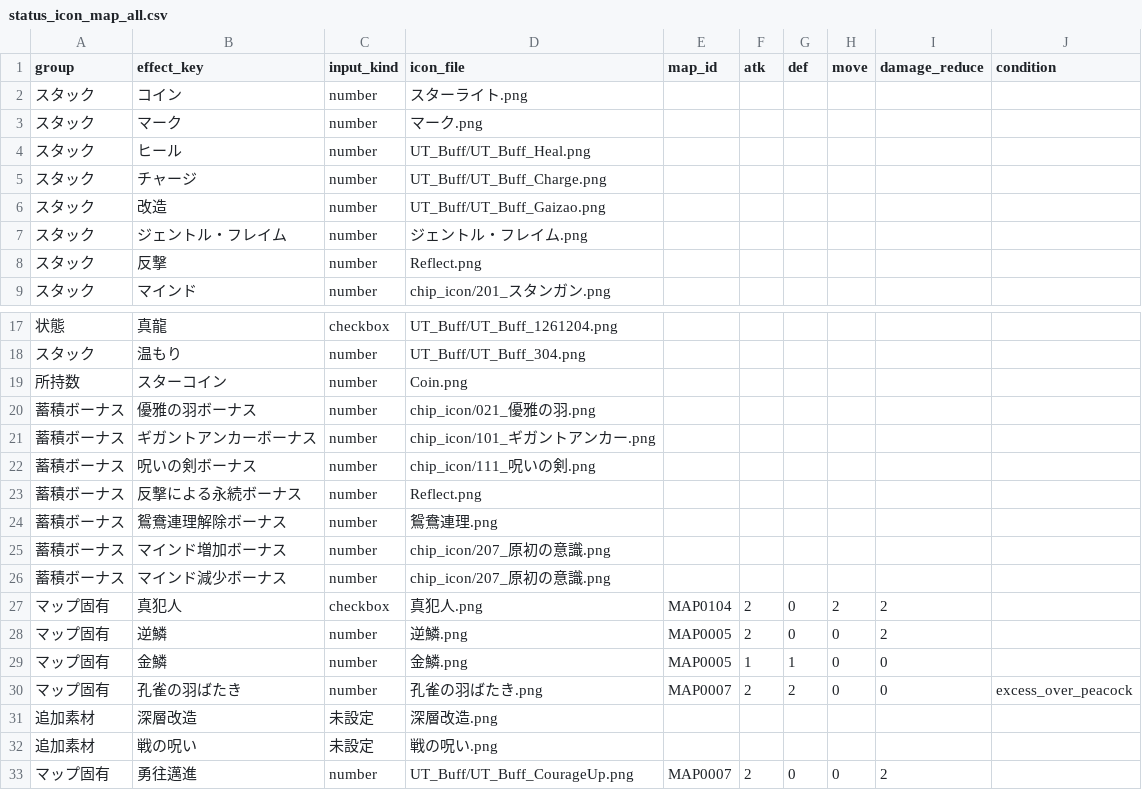
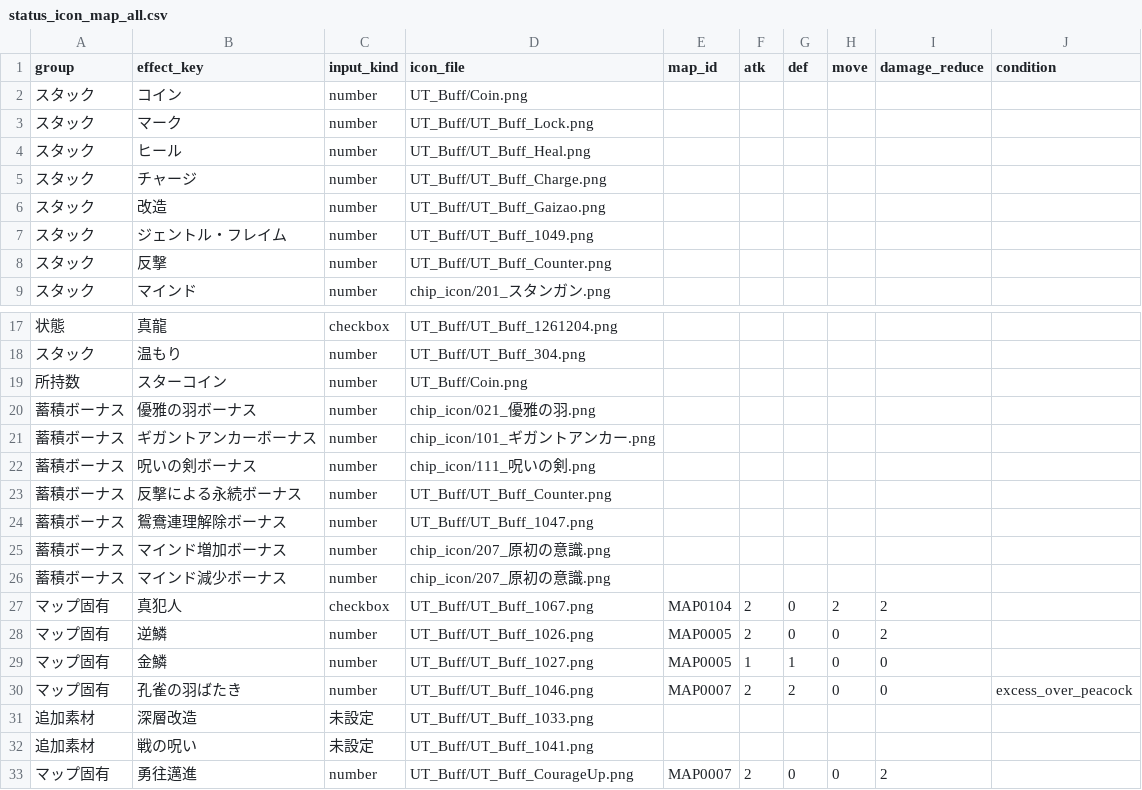
Before and after one commit to Kanoton/damage-calculator, a CSV file: csv/status_icon_map_all.csv, drawn as a sheet; only a part is shown, gaps mark what is left out.

Commit message:
Apply confirmed UT_Buff icon mappings

```diff
--- a/csv/status_icon_map_all.csv
+++ b/csv/status_icon_map_all.csv
@@ -1,4 +1,4 @@
 group,effect_key,input_kind,icon_file,map_id,atk,def,move,damage_reduce,condition
-スタック,コイン,number,スターライト.png
-スタック,マーク,number,マーク.png
+スタック,コイン,number,UT_Buff/Coin.png
+スタック,マーク,number,UT_Buff/UT_Buff_Lock.png
 スタック,ヒール,number,UT_Buff/UT_Buff_Heal.png
@@ -6,4 +6,4 @@ group,effect_key,input_kind,icon_file,map_id,atk,def,move,damage_reduce,conditio
 スタック,改造,number,UT_Buff/UT_Buff_Gaizao.png
-スタック,ジェントル・フレイム,number,ジェントル・フレイム.png
-スタック,反撃,number,Reflect.png
+スタック,ジェントル・フレイム,number,UT_Buff/UT_Buff_1049.png
+スタック,反撃,number,UT_Buff/UT_Buff_Counter.png
 スタック,マインド,number,chip_icon/201_スタンガン.png
@@ -18,3 +18,3 @@ group,effect_key,input_kind,icon_file,map_id,atk,def,move,damage_reduce,conditio
 スタック,温もり,number,UT_Buff/UT_Buff_304.png
-所持数,スターコイン,number,Coin.png
+所持数,スターコイン,number,UT_Buff/Coin.png
 蓄積ボーナス,優雅の羽ボーナス,number,chip_icon/021_優雅の羽.png
@@ -22,12 +22,12 @@ group,effect_key,input_kind,icon_file,map_id,atk,def,move,damage_reduce,conditio
 蓄積ボーナス,呪いの剣ボーナス,number,chip_icon/111_呪いの剣.png
-蓄積ボーナス,反撃による永続ボーナス,number,Reflect.png
-蓄積ボーナス,鴛鴦連理解除ボーナス,number,鴛鴦連理.png
+蓄積ボーナス,反撃による永続ボーナス,number,UT_Buff/UT_Buff_Counter.png
+蓄積ボーナス,鴛鴦連理解除ボーナス,number,UT_Buff/UT_Buff_1047.png
 蓄積ボーナス,マインド増加ボーナス,number,chip_icon/207_原初の意識.png
 蓄積ボーナス,マインド減少ボーナス,number,chip_icon/207_原初の意識.png
-マップ固有,真犯人,checkbox,真犯人.png,MAP0104,2,0,2,2,
-マップ固有,逆鱗,number,逆鱗.png,MAP0005,2,0,0,2,
-マップ固有,金鱗,number,金鱗.png,MAP0005,1,1,0,0,
-マップ固有,孔雀の羽ばたき,number,孔雀の羽ばたき.png,MAP0007,2,2,0,0,excess_over_peacock
-追加素材,深層改造,未設定,深層改造.png
-追加素材,戦の呪い,未設定,戦の呪い.png
+マップ固有,真犯人,checkbox,UT_Buff/UT_Buff_1067.png,MAP0104,2,0,2,2,
+マップ固有,逆鱗,number,UT_Buff/UT_Buff_1026.png,MAP0005,2,0,0,2,
+マップ固有,金鱗,number,UT_Buff/UT_Buff_1027.png,MAP0005,1,1,0,0,
+マップ固有,孔雀の羽ばたき,number,UT_Buff/UT_Buff_1046.png,MAP0007,2,2,0,0,excess_over_peacock
+追加素材,深層改造,未設定,UT_Buff/UT_Buff_1033.png
+追加素材,戦の呪い,未設定,UT_Buff/UT_Buff_1041.png
 マップ固有,勇往邁進,number,UT_Buff/UT_Buff_CourageUp.png,MAP0007,2,0,0,2,
```
